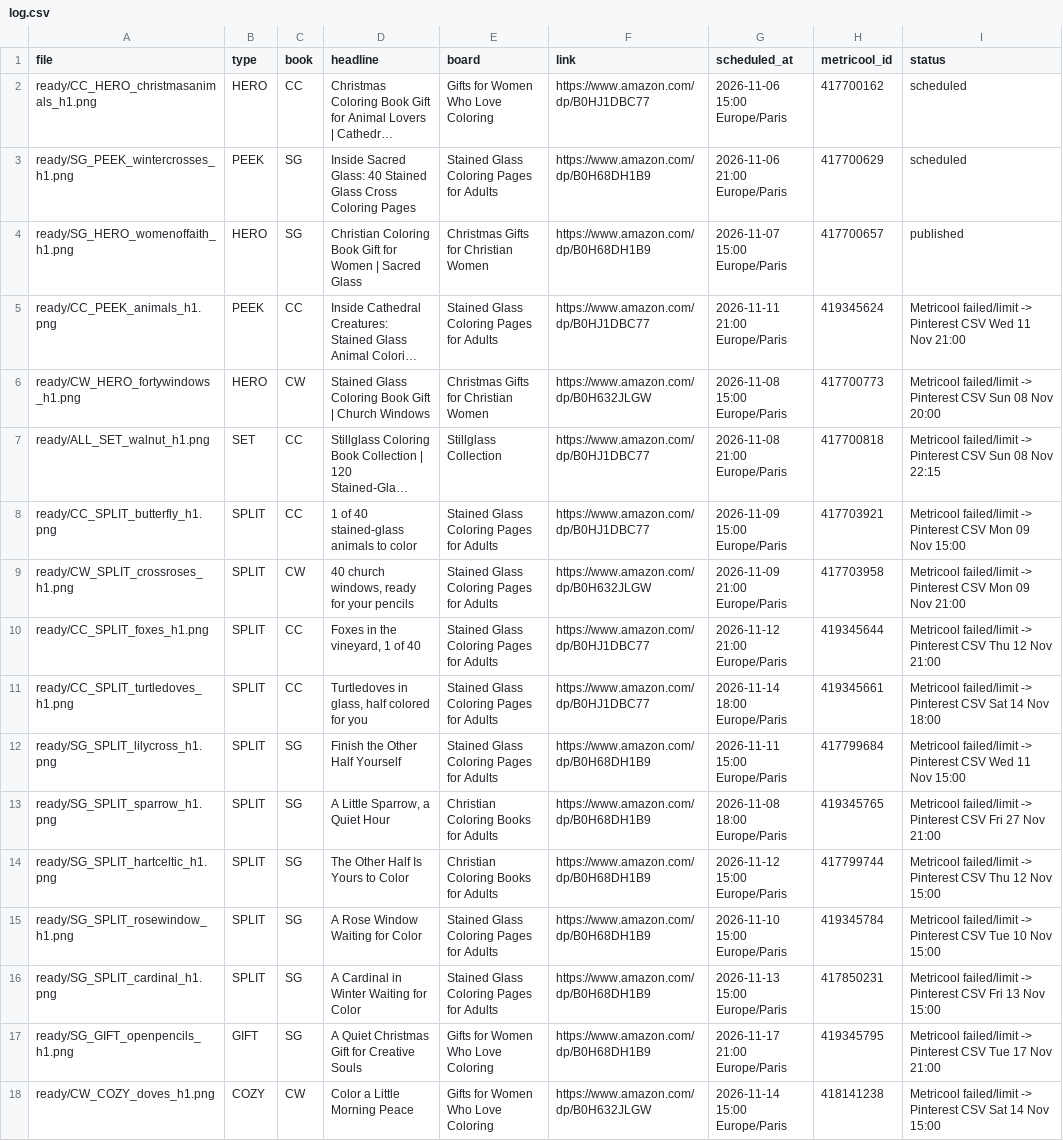
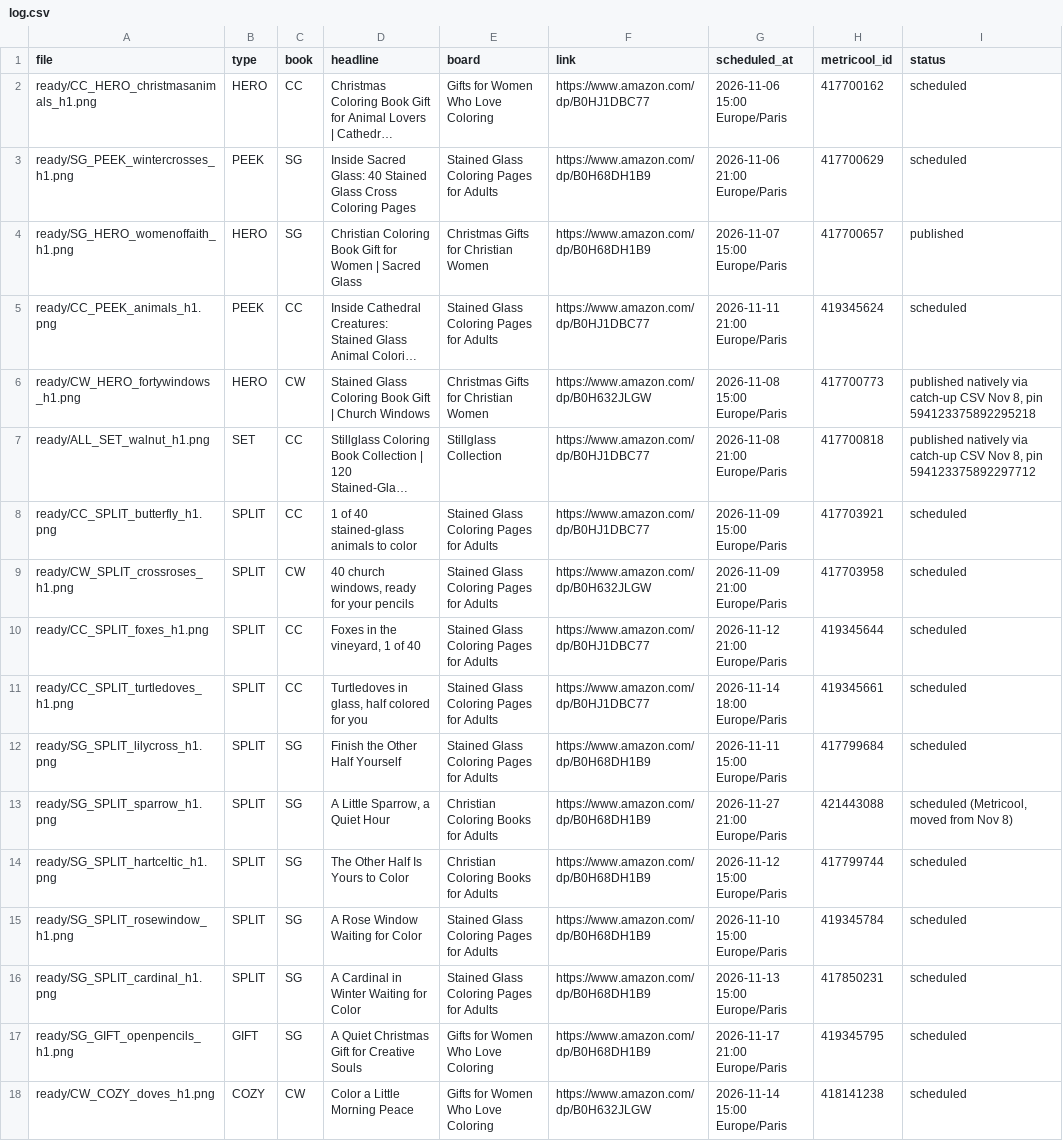
Before and after one commit to stillglass-studio/thk-media, a CSV file: stillglass-pins/log.csv, drawn as a sheet; only a part is shown; long unchanged cells end in …; the diff covers the shown part only; the diff names each change by its address in the sheet, - before the commit and + after, or states it on an @@ line.

```diff
--- a/stillglass-pins/log.csv
+++ b/stillglass-pins/log.csv
-I5 (status): Metricool failed/limit -> Pinterest CSV Wed 11 Nov 21:00
+I5 (status): scheduled
-I6 (status): Metricool failed/limit -> Pinterest CSV Sun 08 Nov 20:00
+I6 (status): published natively via catch-up CSV Nov 8, pin 594123375892295218
-I7 (status): Metricool failed/limit -> Pinterest CSV Sun 08 Nov 22:15
+I7 (status): published natively via catch-up CSV Nov 8, pin 594123375892297712
-I8 (status): Metricool failed/limit -> Pinterest CSV Mon 09 Nov 15:00
+I8 (status): scheduled
-I9 (status): Metricool failed/limit -> Pinterest CSV Mon 09 Nov 21:00
+I9 (status): scheduled
-I10 (status): Metricool failed/limit -> Pinterest CSV Thu 12 Nov 21:00
+I10 (status): scheduled
-I11 (status): Metricool failed/limit -> Pinterest CSV Sat 14 Nov 18:00
+I11 (status): scheduled
-I12 (status): Metricool failed/limit -> Pinterest CSV Wed 11 Nov 15:00
+I12 (status): scheduled
-G13 (scheduled_at): 2026-11-08 18:00 Europe/Paris
+G13 (scheduled_at): 2026-11-27 21:00 Europe/Paris
-H13 (metricool_id): 419345765
+H13 (metricool_id): 421443088
-I13 (status): Metricool failed/limit -> Pinterest CSV Fri 27 Nov 21:00
+I13 (status): scheduled (Metricool, moved from Nov 8)
-I14 (status): Metricool failed/limit -> Pinterest CSV Thu 12 Nov 15:00
+I14 (status): scheduled
-I15 (status): Metricool failed/limit -> Pinterest CSV Tue 10 Nov 15:00
+I15 (status): scheduled
-I16 (status): Metricool failed/limit -> Pinterest CSV Fri 13 Nov 15:00
+I16 (status): scheduled
-I17 (status): Metricool failed/limit -> Pinterest CSV Tue 17 Nov 21:00
+I17 (status): scheduled
-I18 (status): Metricool failed/limit -> Pinterest CSV Sat 14 Nov 15:00
+I18 (status): scheduled
```
Also changed, not shown: 87 edited cells elsewhere in this file, 9 other files.
